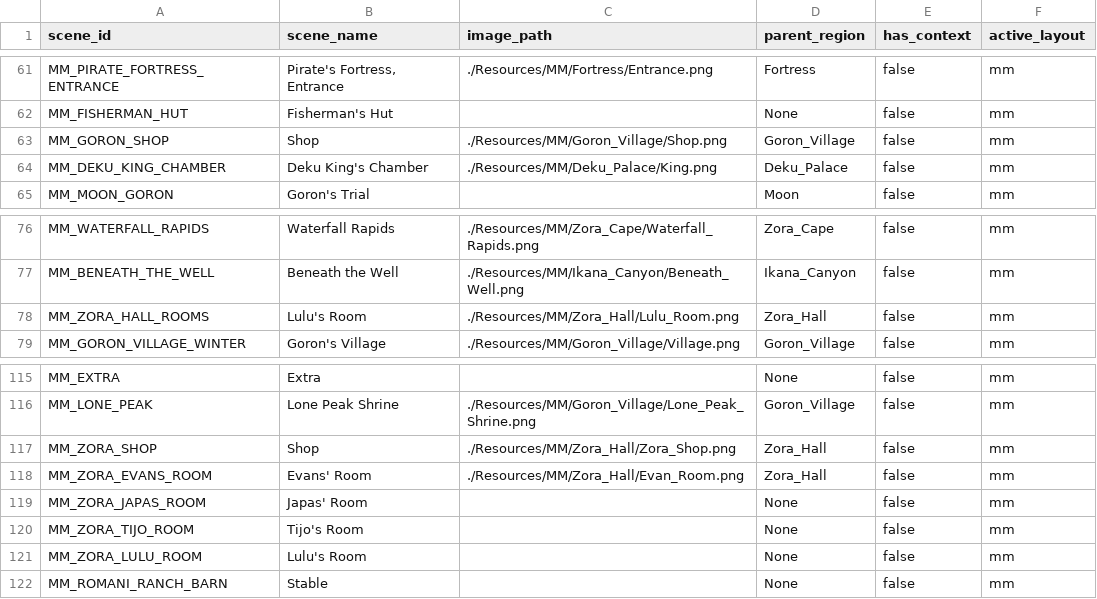
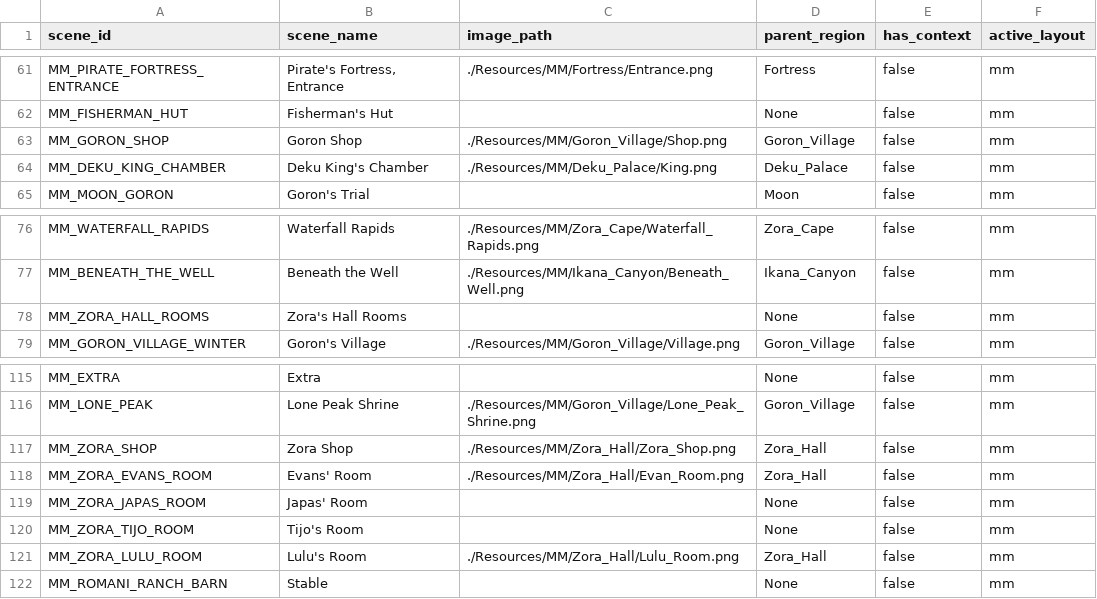
Before and after one commit to Loupimo/OoTMMCombo-Tracker, a CSV file: Resources/Scenes/scenes_mm.csv, drawn as a sheet; only a part is shown, gaps mark what is left out.

```diff
--- a/Resources/Scenes/scenes_mm.csv
+++ b/Resources/Scenes/scenes_mm.csv
@@ -62,3 +62,3 @@ MM_PIRATE_FORTRESS_ENTRANCE;Pirate's Fortress, Entrance;./Resources/MM/Fortress/
 MM_FISHERMAN_HUT;Fisherman's Hut;;None;false;mm
-MM_GORON_SHOP;Shop;./Resources/MM/Goron_Village/Shop.png;Goron_Village;false;mm
+MM_GORON_SHOP;Goron Shop;./Resources/MM/Goron_Village/Shop.png;Goron_Village;false;mm
 MM_DEKU_KING_CHAMBER;Deku King's Chamber;./Resources/MM/Deku_Palace/King.png;Deku_Palace;false;mm
@@ -77,3 +77,3 @@ MM_WATERFALL_RAPIDS;Waterfall Rapids;./Resources/MM/Zora_Cape/Waterfall_Rapids.p
 MM_BENEATH_THE_WELL;Beneath the Well;./Resources/MM/Ikana_Canyon/Beneath_Well.png;Ikana_Canyon;false;mm
-MM_ZORA_HALL_ROOMS;Lulu's Room;./Resources/MM/Zora_Hall/Lulu_Room.png;Zora_Hall;false;mm
+MM_ZORA_HALL_ROOMS;Zora's Hall Rooms;;None;false;mm
 MM_GORON_VILLAGE_WINTER;Goron's Village;./Resources/MM/Goron_Village/Village.png;Goron_Village;false;mm
@@ -116,3 +116,3 @@ MM_EXTRA;Extra;;None;false;mm
 MM_LONE_PEAK;Lone Peak Shrine;./Resources/MM/Goron_Village/Lone_Peak_Shrine.png;Goron_Village;false;mm
-MM_ZORA_SHOP;Shop;./Resources/MM/Zora_Hall/Zora_Shop.png;Zora_Hall;false;mm
+MM_ZORA_SHOP;Zora Shop;./Resources/MM/Zora_Hall/Zora_Shop.png;Zora_Hall;false;mm
 MM_ZORA_EVANS_ROOM;Evans' Room;./Resources/MM/Zora_Hall/Evan_Room.png;Zora_Hall;false;mm
@@ -120,3 +120,3 @@ MM_ZORA_JAPAS_ROOM;Japas' Room;;None;false;mm
 MM_ZORA_TIJO_ROOM;Tijo's Room;;None;false;mm
-MM_ZORA_LULU_ROOM;Lulu's Room;;None;false;mm
+MM_ZORA_LULU_ROOM;Lulu's Room;./Resources/MM/Zora_Hall/Lulu_Room.png;Zora_Hall;false;mm
 MM_ROMANI_RANCH_BARN;Stable;;None;false;mm
```
Also changed, not shown: Resources/Objects/pool_mm.csv, Resources/Scenes/entrances_mm.csv, 13 other files.
